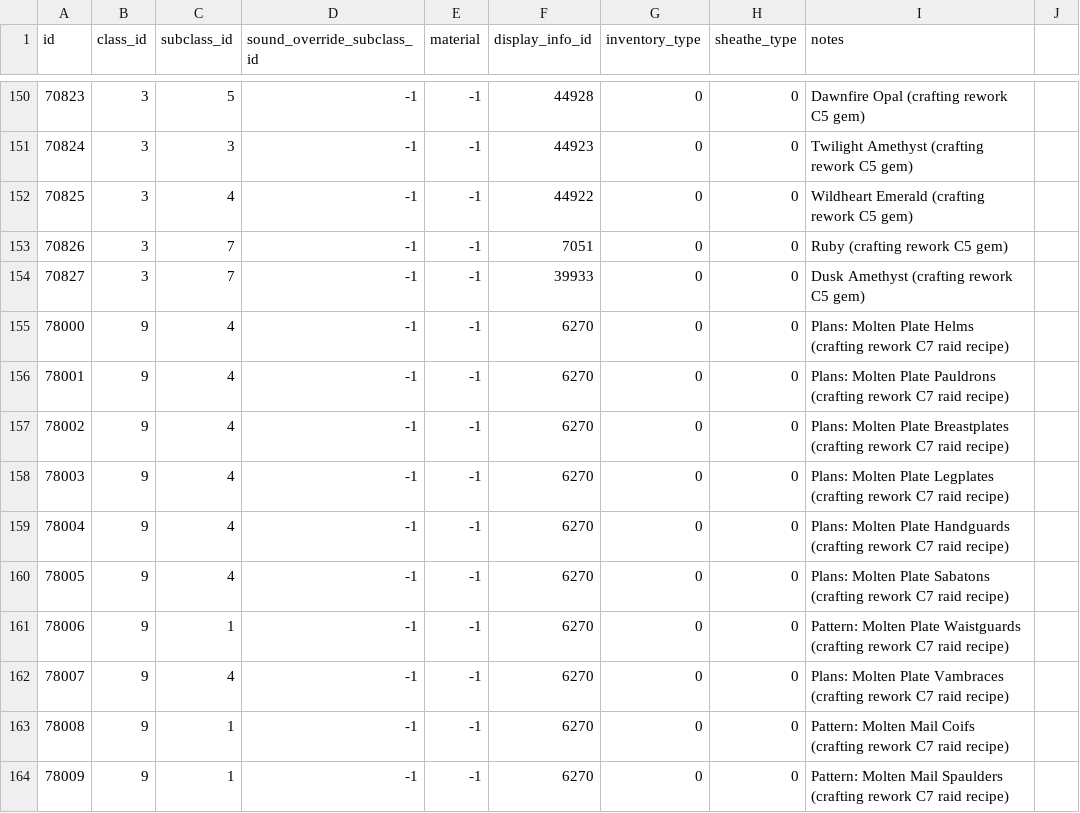
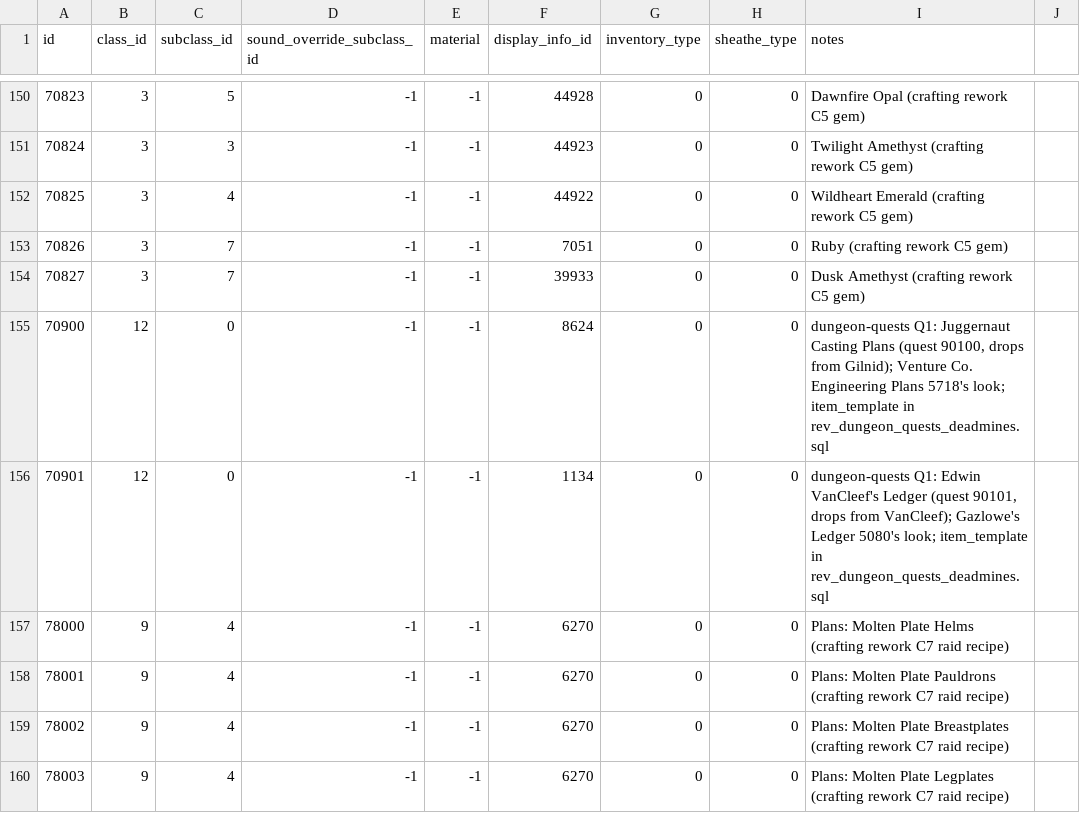
Before and after one commit to hiafi/azerothcore-wotlk, a CSV file: apps/dbc-tools/source/items.csv, drawn as a sheet; only a part is shown, gaps mark what is left out; the shorter side is filled out with more unchanged rows; the diff names each change by its address in the sheet, - before the commit and + after, or states it on an @@ line.

```diff
--- a/apps/dbc-tools/source/items.csv
+++ b/apps/dbc-tools/source/items.csv
+row 155: 70900 | 12 | 0 | -1 | -1 | 8624 | 0 | 0 | dungeon-quests Q1: Juggernaut Casting Plans (quest 90100, drops from Gilnid); Venture Co. Engineering Plans 5718's look; item_template in rev_dungeon_quests_deadmines.sql
+row 156: 70901 | 12 | 0 | -1 | -1 | 1134 | 0 | 0 | dungeon-quests Q1: Edwin VanCleef's Ledger (quest 90101, drops from VanCleef); Gazlowe's Ledger 5080's look; item_template in rev_dungeon_quests_deadmines.sql
```
Also changed, not shown: 13 other files.
